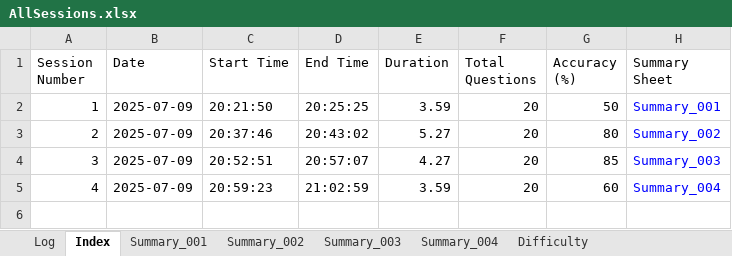
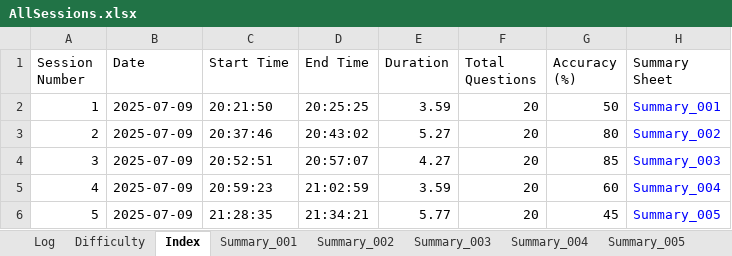
Before and after one commit to vije1711/Pihu_Math, an Excel workbook: 0 Worksheets/AllSessions.xlsx, sheet Index, drawn as a sheet; values as stored, in another font and other column widths than the file's, no borders; the diff names each change by its address in the sheet, - before the commit and + after, or states it on an @@ line.

```diff
--- a/0 Worksheets/AllSessions.xlsx (sheet Index)
+++ b/0 Worksheets/AllSessions.xlsx (sheet Index)
+sheet tab: Summary_005
@@ sheet tab order changed: Log | Difficulty | Index | Summary_001 | Summary_002 | Summary_003 | Summary_004 | Summary_005 @@
+row 6: 5 | 2025-07-09 | 21:28:35 | 21:34:21 | 5.77 | 20 | 45 | Summary_005
```
Also changed, not shown: sheet Log, sheet Difficulty, 1 other file.
